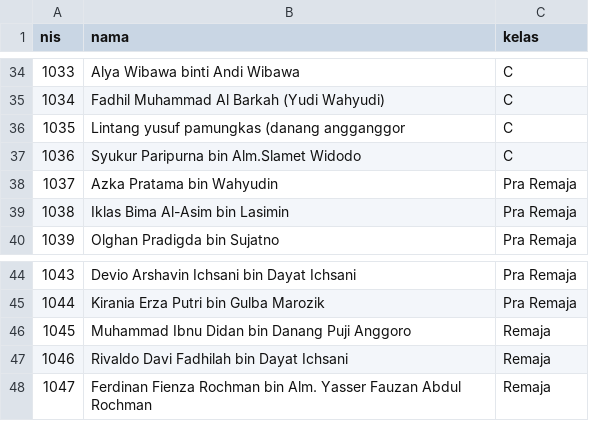
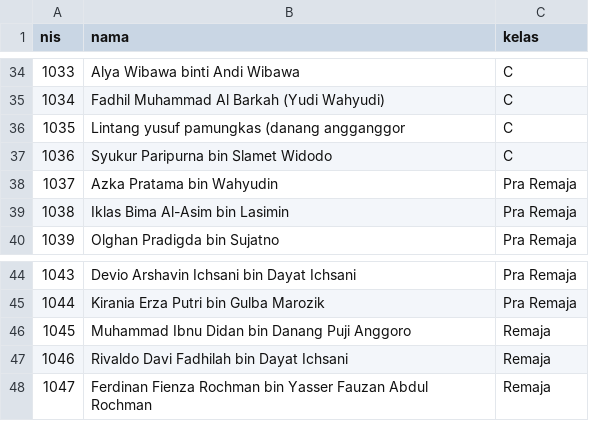
Before and after one commit to bidaayu/bidaayu-app, a CSV file: students_all.csv, drawn as a sheet; only a part is shown, gaps mark what is left out; the diff names each change by its address in the sheet, - before the commit and + after, or states it on an @@ line.

Commit message:
Update students_all.csv fix typo

```diff
--- a/students_all.csv
+++ b/students_all.csv
-B37 (nama): Syukur Paripurna bin Alm.Slamet Widodo
+B37 (nama): Syukur Paripurna bin Slamet Widodo
-B48 (nama): …Rochman bin Alm. Yasser Fauzan…
+B48 (nama): …Rochman bin Yasser Fauzan…
```
